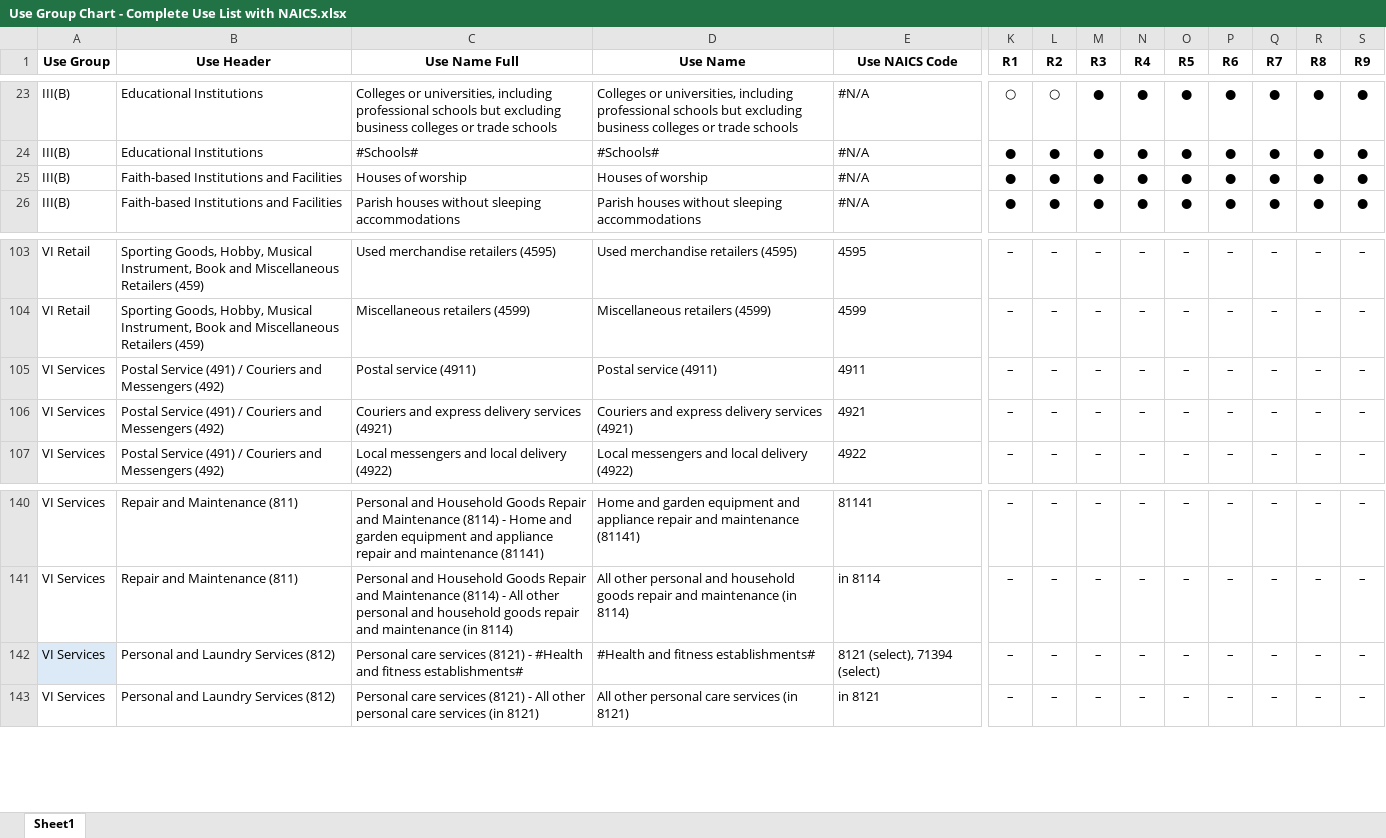
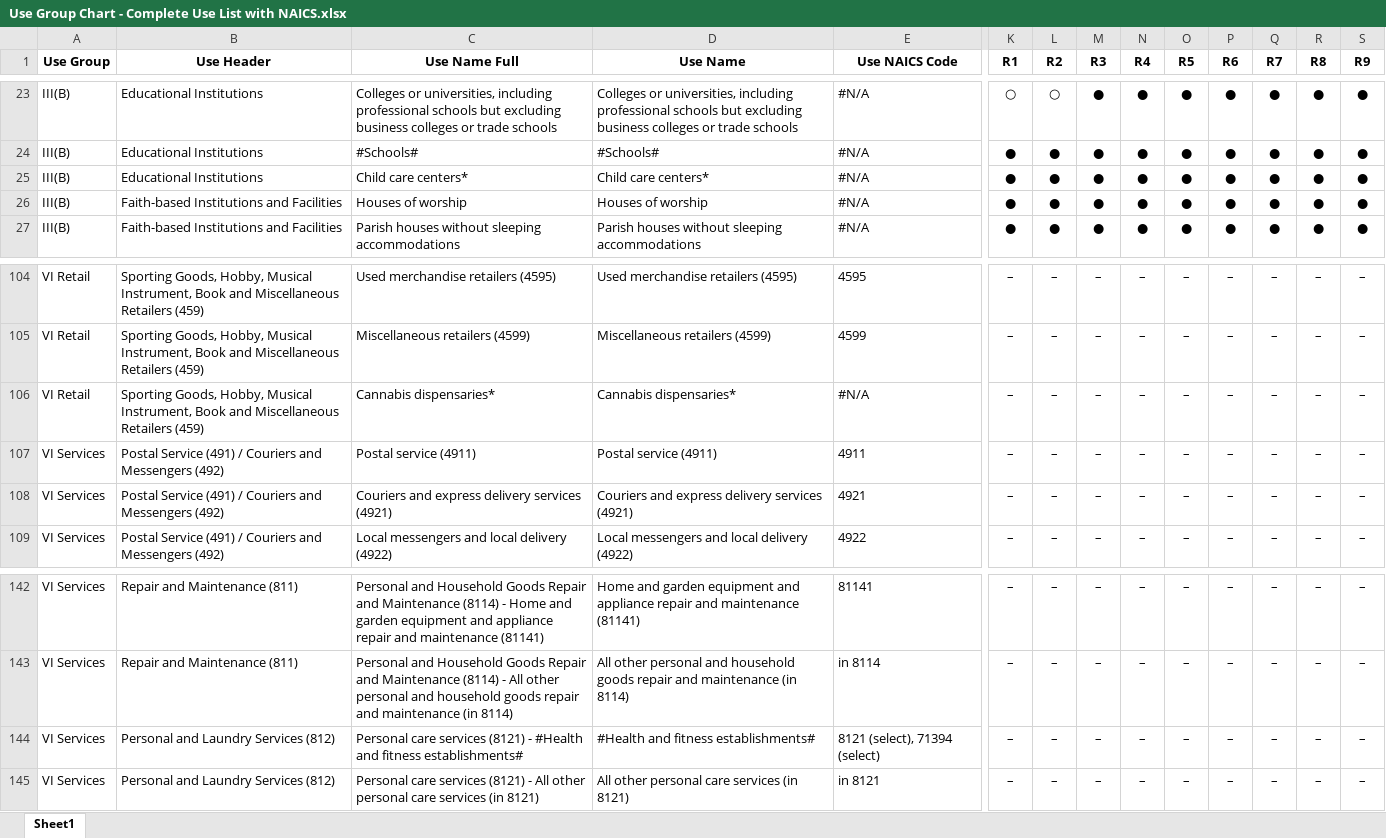
Before and after one commit to NYCPlanning/land-use-lookup, an Excel workbook: input/Use Group Chart - Complete Use List with NAICS.xlsx, sheet Sheet1, drawn as a sheet; only a part is shown, gaps mark what is left out; values as stored, in another font and other column widths than the file's, no borders; addresses are those after the commit; rows hold the shown columns only; the diff names each change by its address in the sheet, - before the commit and + after, or states it on an @@ line.

```diff
--- a/input/Use Group Chart - Complete Use List with NAICS.xlsx (sheet Sheet1)
+++ b/input/Use Group Chart - Complete Use List with NAICS.xlsx (sheet Sheet1)
+row 25: III(B) | Educational Institutions | Child care centers* | Child care centers* | #N/A | ● | ● | ● | ● | ● | ● | ● | ● | ●
+row 106: VI Retail | Sporting Goods, Hobby, Musical Instrument, Book and Miscellaneous Retailers (459) | Cannabis dispensaries* | Cannabis dispensaries* | #N/A | – | – | – | – | – | – | – | – | –
-A144 fill: #DCEAF7
+A144 fill: none
```
Also changed, not shown: formulas that keep their value, output/uses_by_zoning_district_with_ZR_links.xlsx, 4 other files.
